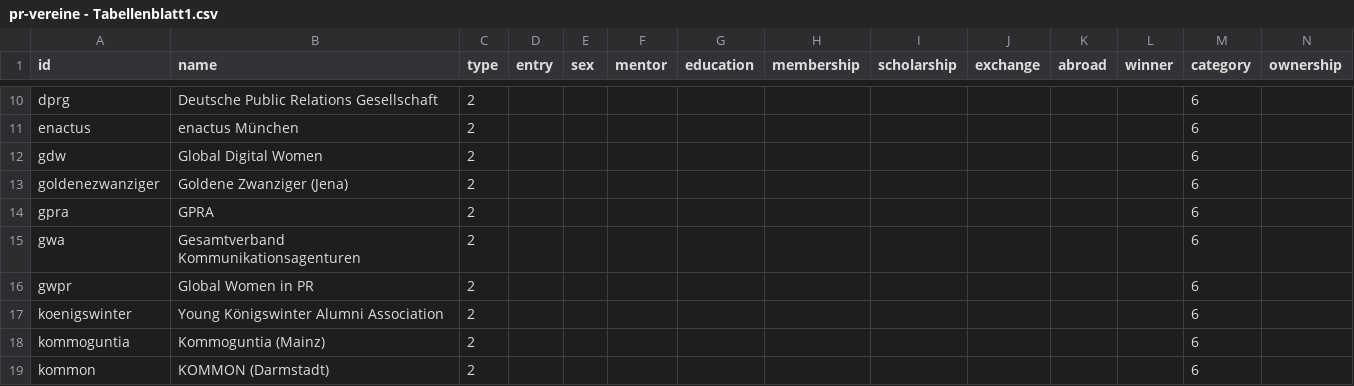
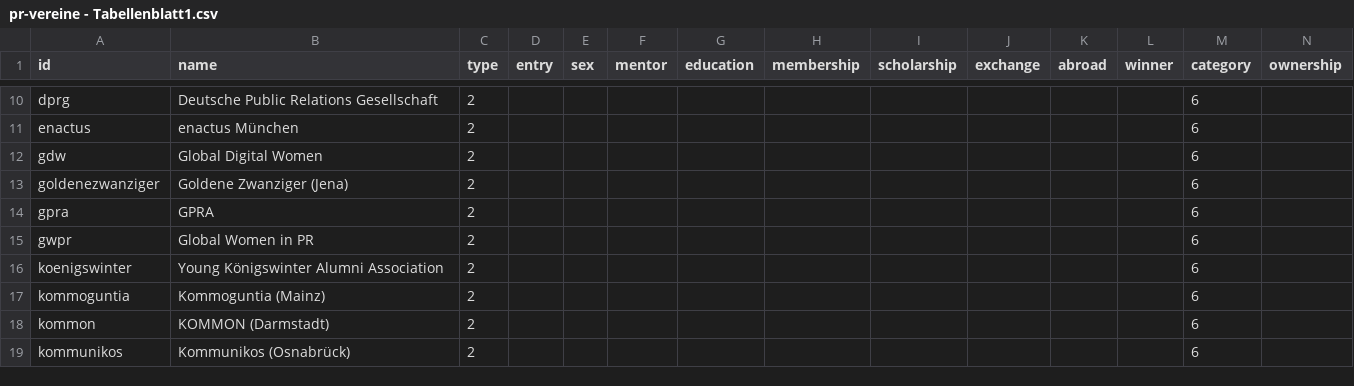
Before and after one commit to hb062/BA_30u30, a CSV file: pr-vereine - Tabellenblatt1.csv, drawn as a sheet; only a part is shown, gaps mark what is left out; the shorter side is filled out with more unchanged rows; rows hold the shown columns only; the diff names each change by its address in the sheet, - before the commit and + after, or states it on an @@ line.

Commit message:
Update pr-vereine - Tabellenblatt1.csv

```diff
--- a/pr-vereine - Tabellenblatt1.csv
+++ b/pr-vereine - Tabellenblatt1.csv
-row 15: gwa | Gesamtverband Kommunikationsagenturen | 2 |  |  |  |  |  |  |  |  |  | 6
```
